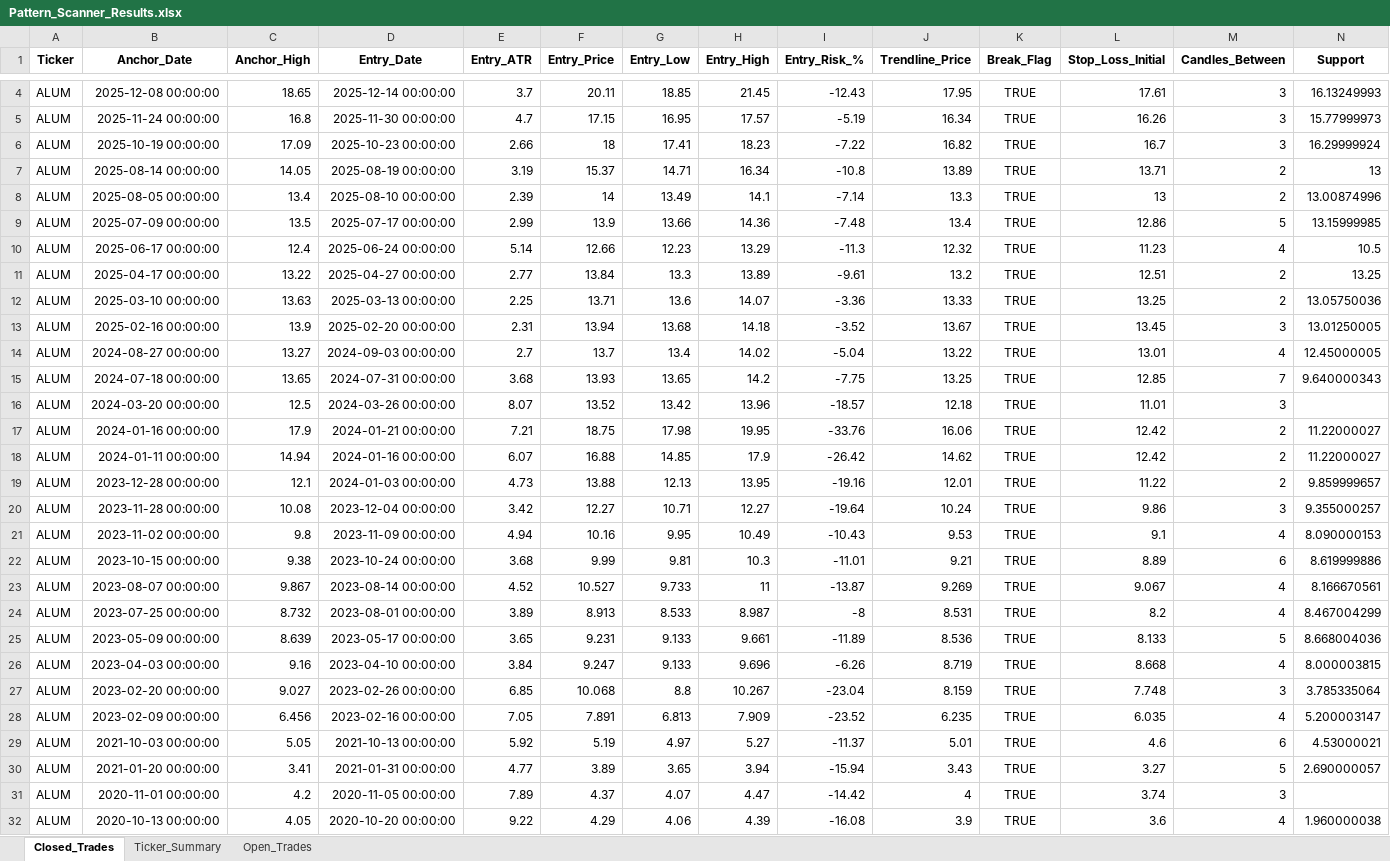
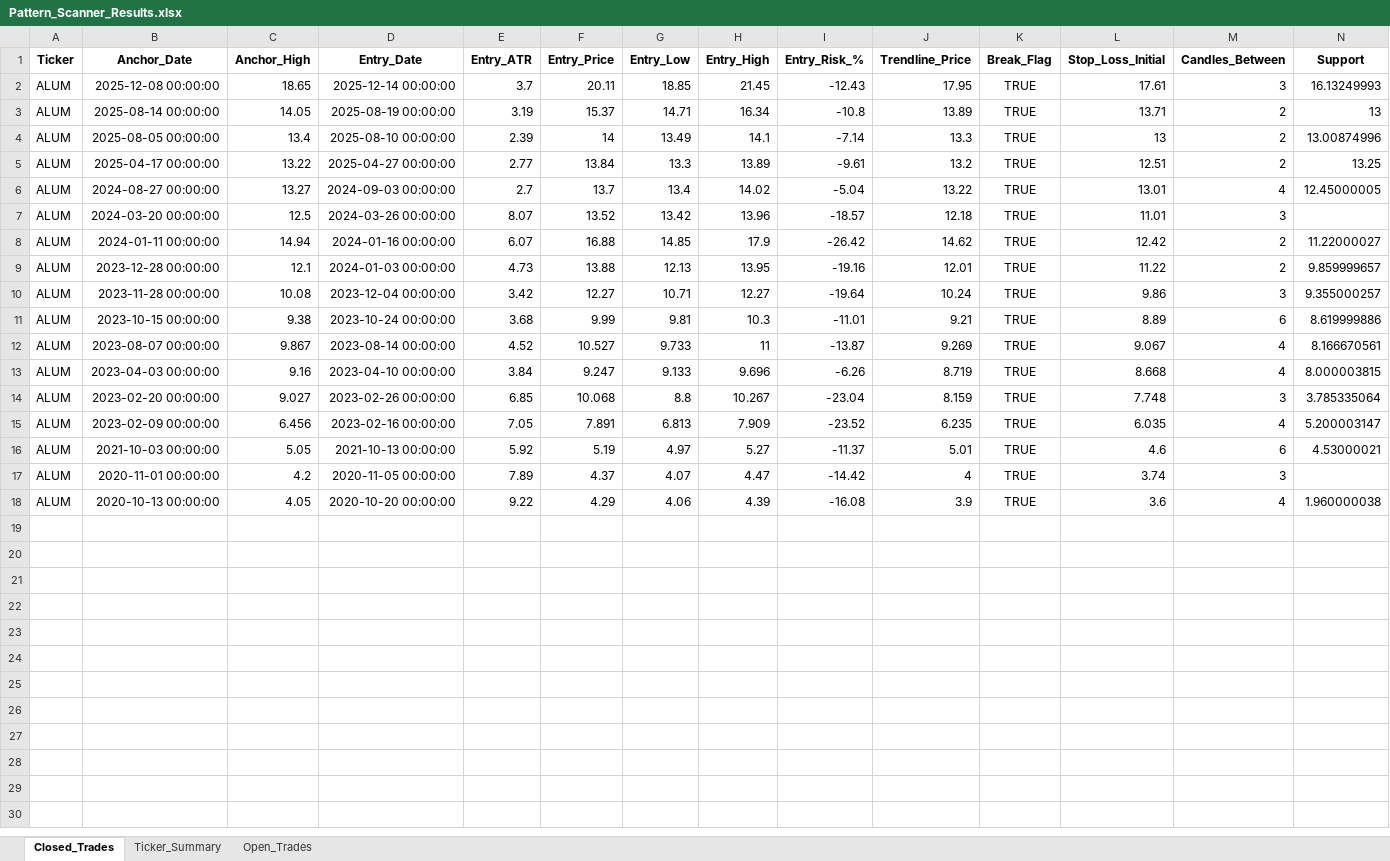
Before and after one commit to vancedmazen-art/stock_dashboard, an Excel workbook: Pattern_Scanner_Results.xlsx, sheet Closed_Trades, drawn as a sheet; only a part is shown, gaps mark what is left out; values as stored, in another font and other column widths than the file's, no borders; rows hold the shown columns only; the diff covers the shown part only; the diff names each change by its address in the sheet, - before the commit and + after, or states it on an @@ line.

Commit message:
Update Pattern_Scanner_Results.xlsx 2026-05-21 11:11:37.474628

```diff
--- a/Pattern_Scanner_Results.xlsx (sheet Closed_Trades)
+++ b/Pattern_Scanner_Results.xlsx (sheet Closed_Trades)
-row 5: ALUM | 2025-11-24 00:00:00 | 16.8 | 2025-11-30 00:00:00 | 4.7 | 17.15 | 16.95 | 17.57 | -5.19 | 16.34 | TRUE | 16.26 | 3 | 15.77999973
-row 6: ALUM | 2025-10-19 00:00:00 | 17.09 | 2025-10-23 00:00:00 | 2.66 | 18 | 17.41 | 18.23 | -7.22 | 16.82 | TRUE | 16.7 | 3 | 16.29999924
-row 9: ALUM | 2025-07-09 00:00:00 | 13.5 | 2025-07-17 00:00:00 | 2.99 | 13.9 | 13.66 | 14.36 | -7.48 | 13.4 | TRUE | 12.86 | 5 | 13.15999985
-row 10: ALUM | 2025-06-17 00:00:00 | 12.4 | 2025-06-24 00:00:00 | 5.14 | 12.66 | 12.23 | 13.29 | -11.3 | 12.32 | TRUE | 11.23 | 4 | 10.5
-row 12: ALUM | 2025-03-10 00:00:00 | 13.63 | 2025-03-13 00:00:00 | 2.25 | 13.71 | 13.6 | 14.07 | -3.36 | 13.33 | TRUE | 13.25 | 2 | 13.05750036
-row 13: ALUM | 2025-02-16 00:00:00 | 13.9 | 2025-02-20 00:00:00 | 2.31 | 13.94 | 13.68 | 14.18 | -3.52 | 13.67 | TRUE | 13.45 | 3 | 13.01250005
-row 15: ALUM | 2024-07-18 00:00:00 | 13.65 | 2024-07-31 00:00:00 | 3.68 | 13.93 | 13.65 | 14.2 | -7.75 | 13.25 | TRUE | 12.85 | 7 | 9.640000343
-row 17: ALUM | 2024-01-16 00:00:00 | 17.9 | 2024-01-21 00:00:00 | 7.21 | 18.75 | 17.98 | 19.95 | -33.76 | 16.06 | TRUE | 12.42 | 2 | 11.22000027
-row 21: ALUM | 2023-11-02 00:00:00 | 9.8 | 2023-11-09 00:00:00 | 4.94 | 10.16 | 9.95 | 10.49 | -10.43 | 9.53 | TRUE | 9.1 | 4 | 8.090000153
-row 24: ALUM | 2023-07-25 00:00:00 | 8.732 | 2023-08-01 00:00:00 | 3.89 | 8.913 | 8.533 | 8.987 | -8 | 8.531 | TRUE | 8.2 | 4 | 8.467004299
-row 25: ALUM | 2023-05-09 00:00:00 | 8.639 | 2023-05-17 00:00:00 | 3.65 | 9.231 | 9.133 | 9.661 | -11.89 | 8.536 | TRUE | 8.133 | 5 | 8.668004036
-row 30: ALUM | 2021-01-20 00:00:00 | 3.41 | 2021-01-31 00:00:00 | 4.77 | 3.89 | 3.65 | 3.94 | -15.94 | 3.43 | TRUE | 3.27 | 5 | 2.690000057
```
Also changed, not shown: 2 removed rows elsewhere in this sheet, sheet Ticker_Summary.
